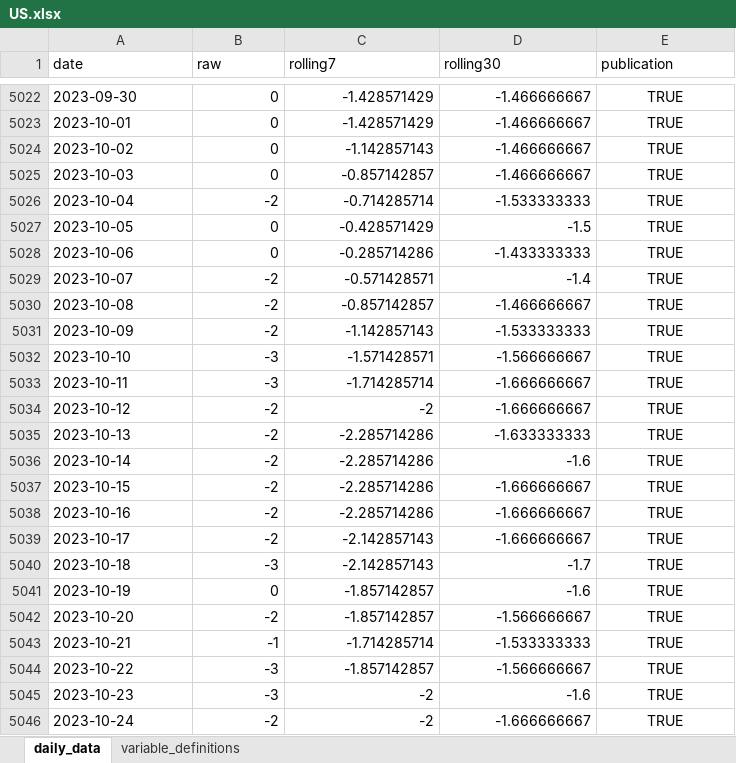
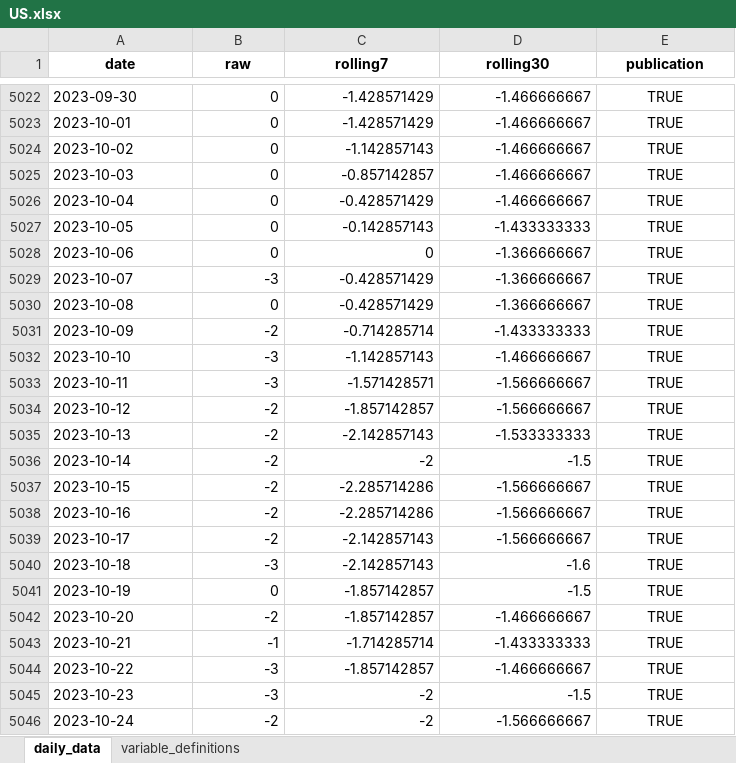
Before and after one commit to yangcy0126/dsi-index-site, an Excel workbook: data/US.xlsx, sheet daily_data, drawn as a sheet; only a part is shown, gaps mark what is left out; values as stored, in another font and other column widths than the file's, no borders; the diff covers the shown part only; the diff names each change by its address in the sheet, - before the commit and + after, or states it on an @@ line.

```diff
--- a/data/US.xlsx (sheet daily_data)
+++ b/data/US.xlsx (sheet daily_data)
@@ A1:E1 bold: off → on, alignment: left → center @@
-B5026 (raw): -2
+B5026 (raw): 0
-C5026 (rolling7): -0.714285714
+C5026 (rolling7): -0.428571429
-D5026 (rolling30): -1.533333333
+D5026 (rolling30): -1.466666667
-C5027 (rolling7): -0.428571429
+C5027 (rolling7): -0.142857143
-D5027 (rolling30): -1.5
+D5027 (rolling30): -1.433333333
-C5028 (rolling7): -0.285714286
+C5028 (rolling7): 0
-D5028 (rolling30): -1.433333333
+D5028 (rolling30): -1.366666667
-B5029 (raw): -2
+B5029 (raw): -3
-C5029 (rolling7): -0.571428571
+C5029 (rolling7): -0.428571429
-D5029 (rolling30): -1.4
+D5029 (rolling30): -1.366666667
-B5030 (raw): -2
+B5030 (raw): 0
-C5030 (rolling7): -0.857142857
+C5030 (rolling7): -0.428571429
-D5030 (rolling30): -1.466666667
+D5030 (rolling30): -1.366666667
-C5031 (rolling7): -1.142857143
+C5031 (rolling7): -0.714285714
-D5031 (rolling30): -1.533333333
+D5031 (rolling30): -1.433333333
-C5032 (rolling7): -1.571428571
+C5032 (rolling7): -1.142857143
-D5032 (rolling30): -1.566666667
+D5032 (rolling30): -1.466666667
-C5033 (rolling7): -1.714285714
+C5033 (rolling7): -1.571428571
-D5033:D5034 (rolling30): -1.666666667
+D5033:D5034 (rolling30): -1.566666667
-C5034 (rolling7): -2
+C5034 (rolling7): -1.857142857
-C5035 (rolling7): -2.285714286
+C5035 (rolling7): -2.142857143
-D5035 (rolling30): -1.633333333
+D5035 (rolling30): -1.533333333
-C5036 (rolling7): -2.285714286
+C5036 (rolling7): -2
-D5036 (rolling30): -1.6
+D5036 (rolling30): -1.5
-D5037:D5039 (rolling30): -1.666666667
+D5037:D5039 (rolling30): -1.566666667
-D5040 (rolling30): -1.7
+D5040 (rolling30): -1.6
-D5041 (rolling30): -1.6
+D5041 (rolling30): -1.5
-D5042 (rolling30): -1.566666667
+D5042 (rolling30): -1.466666667
-D5043 (rolling30): -1.533333333
+D5043 (rolling30): -1.433333333
-D5044 (rolling30): -1.566666667
+D5044 (rolling30): -1.466666667
-D5045 (rolling30): -1.6
+D5045 (rolling30): -1.5
-D5046 (rolling30): -1.666666667
+D5046 (rolling30): -1.566666667
```
Also changed, not shown: 846 edited cells elsewhere in this sheet, sheet variable_definitions, data/CA.xlsx, data/CN.xlsx, 34 other files.
